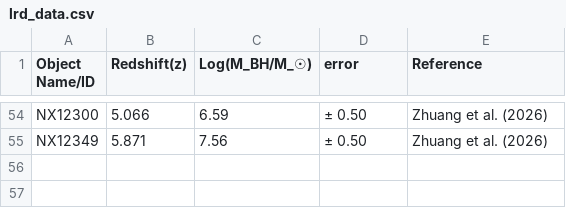
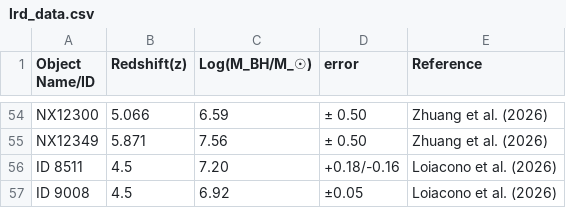
Before and after one commit to atauhd-ops/LRDs_list.csv, a CSV file: lrd_data.csv, drawn as a sheet; only a part is shown, gaps mark what is left out.

Commit message:
Update lrd_data.csv

```diff
--- a/lrd_data.csv
+++ b/lrd_data.csv
@@ -55 +55,3 @@ NX12300,5.066,6.59,± 0.50,Zhuang et al. (2026)
 NX12349,5.871,7.56,± 0.50,Zhuang et al. (2026)
+ID 8511,4.5,7.20,+0.18/-0.16, Loiacono et al. (2026)
+ID 9008,4.5,6.92,±0.05, Loiacono et al. (2026)
```
